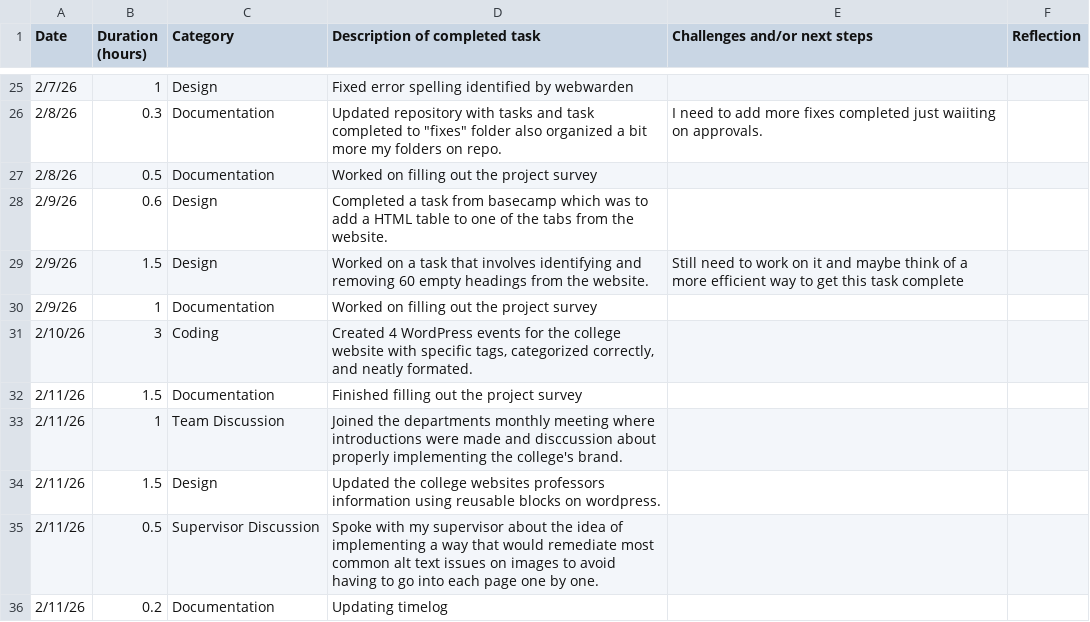
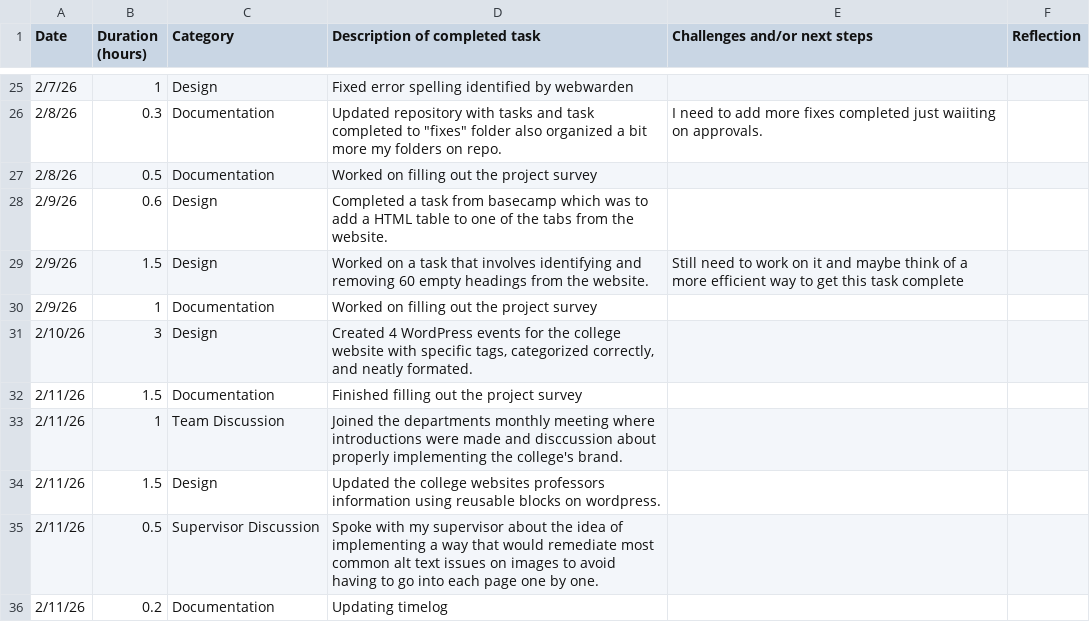
Before and after one commit to senaida1097/CISC4900Project, a CSV file: Timelog/CISC 4900 Timelog Template - Timelog.csv, drawn as a sheet; only a part is shown, gaps mark what is left out; the diff covers the shown part only.

```diff
--- a/Timelog/CISC 4900 Timelog Template - Timelog.csv
+++ b/Timelog/CISC 4900 Timelog Template - Timelog.csv
@@ -30,3 +30,3 @@ Date,Duration (hours),Category,Description of completed task,Challenges and/or n
 2/9/26,1,Documentation,Worked on filling out the project survey,,
-2/10/26,3,Coding,"Created 4 WordPress events for the college website with specific tags, categorized correctly, and neatly formated.",,
+2/10/26,3,Design,"Created 4 WordPress events for the college website with specific tags, categorized correctly, and neatly formated.",,
 2/11/26,1.5,Documentation,Finished filling out the project survey,,
```
Also changed, not shown: 24 added rows elsewhere in this file, Timelog/CISC 4900 Timelog Template - Coverpage.csv.
